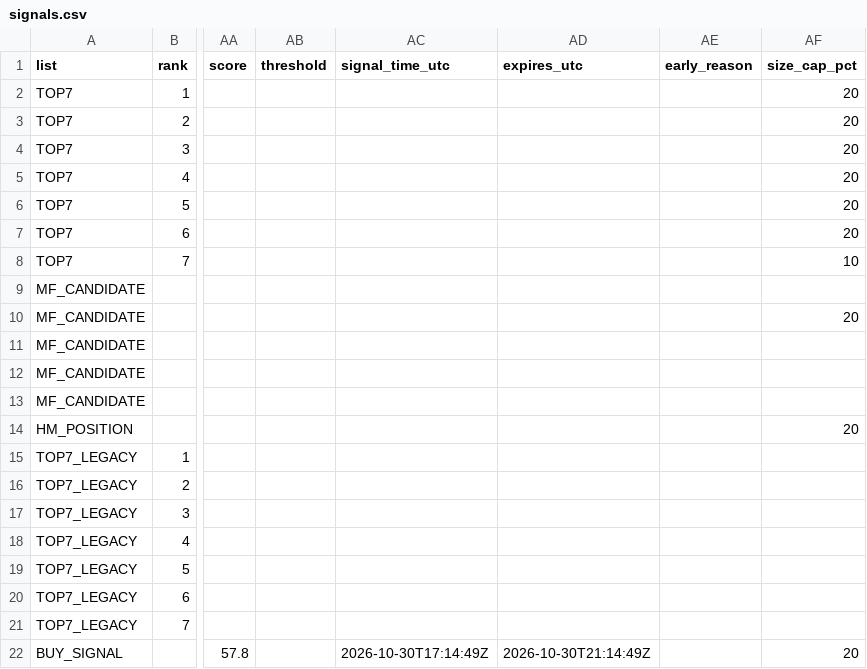
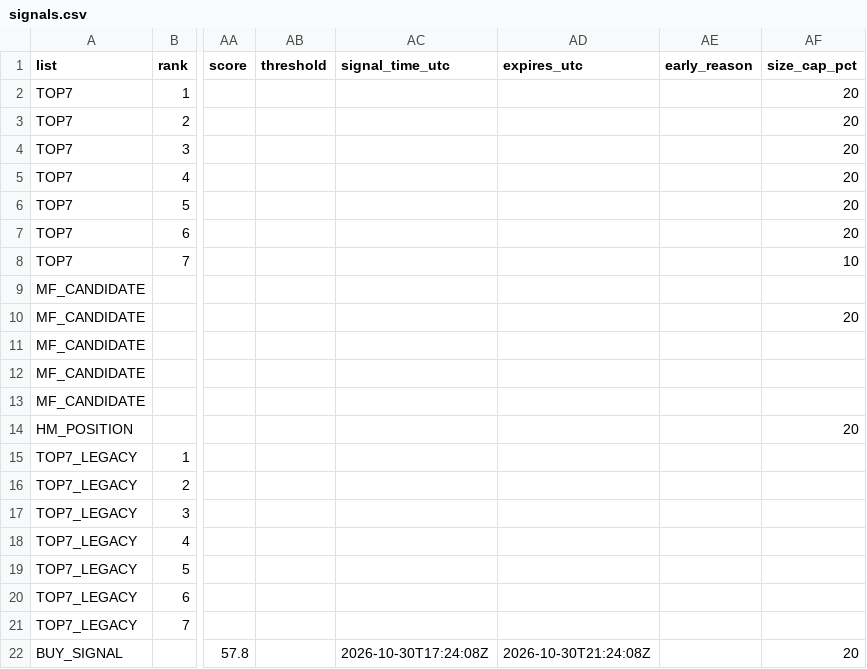
Before and after one commit to fu5202ture-beep/cqs-dashboard, a CSV file: signals.csv, drawn as a sheet; only a part is shown, gaps mark what is left out; the diff names each change by its address in the sheet, - before the commit and + after, or states it on an @@ line.

```diff
--- a/signals.csv
+++ b/signals.csv
-AC22 (signal_time_utc): 2026-10-30T17:14:49Z
+AC22 (signal_time_utc): 2026-10-30T17:24:08Z
-AD22 (expires_utc): 2026-10-30T21:14:49Z
+AD22 (expires_utc): 2026-10-30T21:24:08Z
```
Also changed, not shown: 2 other files.
